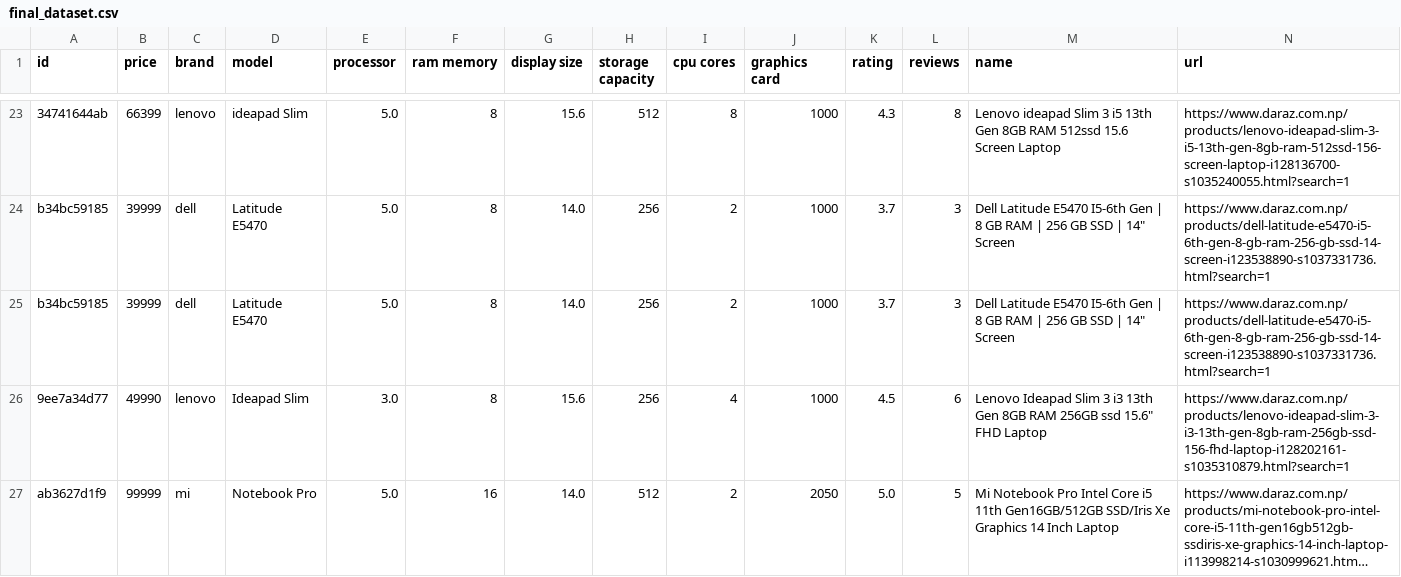
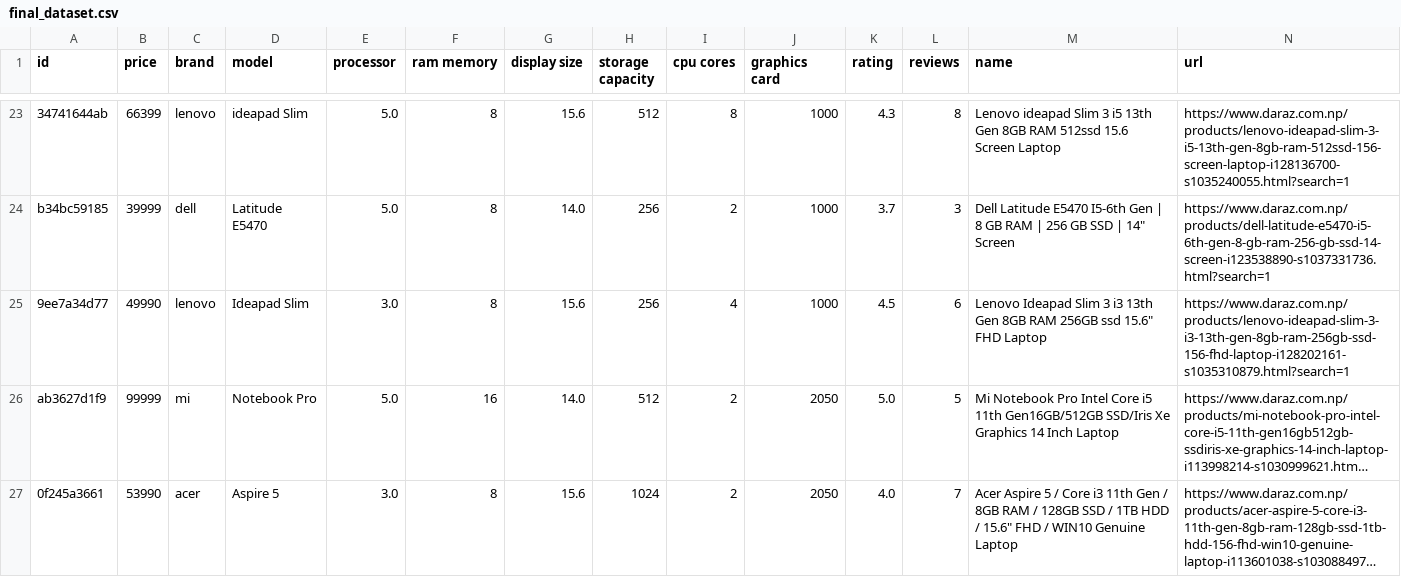
Before and after one commit to xrhahelry/DS-MiniProject, a CSV file: final_dataset.csv, drawn as a sheet; only a part is shown, gaps mark what is left out; the shorter side is filled out with more unchanged rows; long unchanged cells end in …; rows hold the shown columns only; the diff names each change by its address in the sheet, - before the commit and + after, or states it on an @@ line.

Commit message:
model also finished

```diff
--- a/final_dataset.csv
+++ b/final_dataset.csv
-row 25: b34bc59185 | 39999 | dell | Latitude E5470 | 5.0 | 8 | 14.0 | 256 | 2 | 1000 | 3.7 | 3 | Dell Latitude E5470 I5-6th Gen | 8 GB RAM | 256 GB SSD | 14" Screen | https://www.daraz.com.np/products/dell-latitude-e5470-i5-6th-gen-8-gb-ram-256-gb-ssd-14-screen-i123538890-s1037331736.html?search=1
```
Also changed, not shown: 5 other files.
